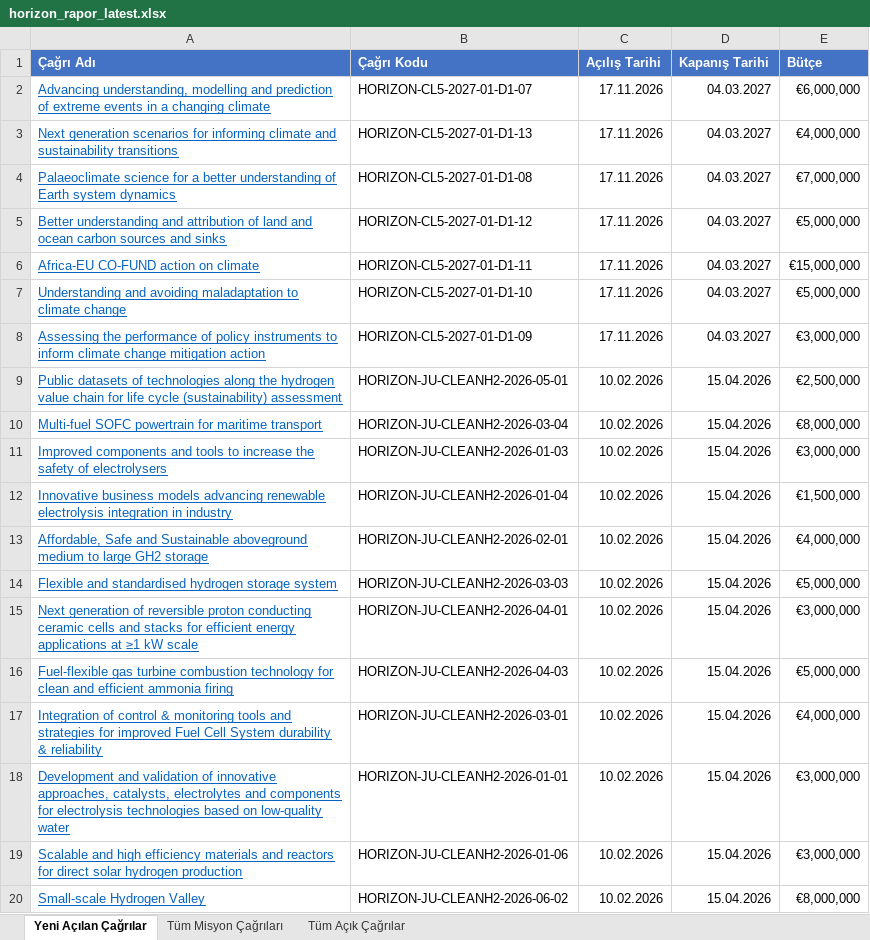
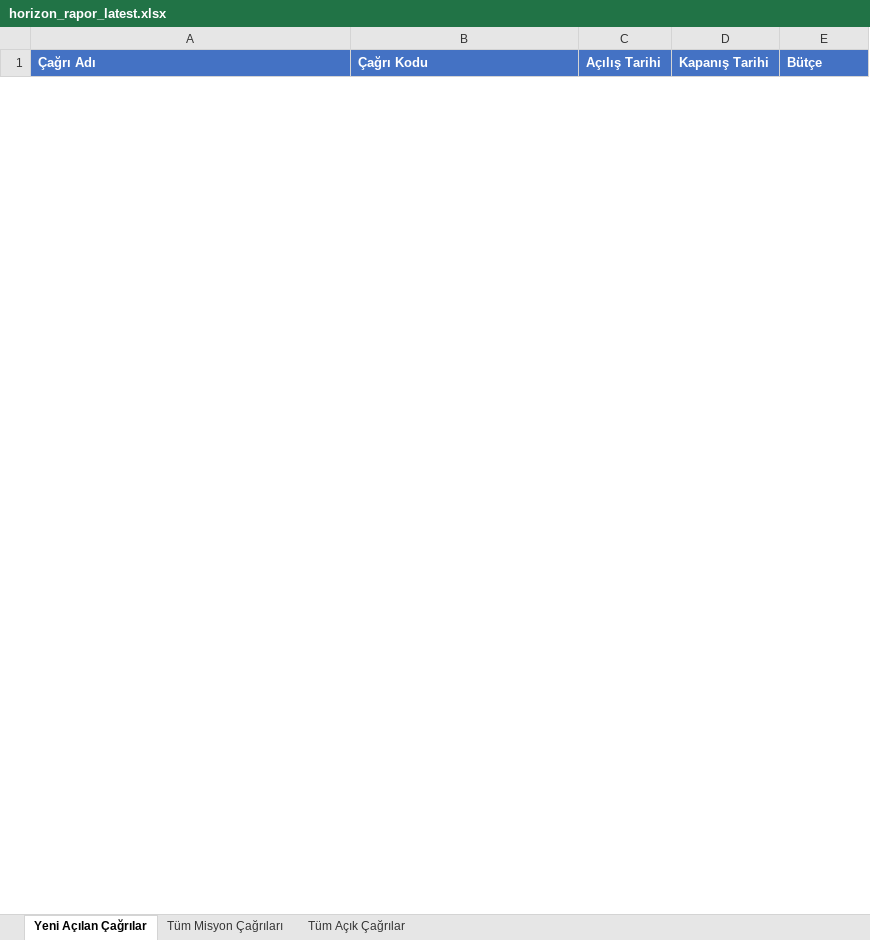
Before and after one commit to deepblu0/mlabwebsitetest, an Excel workbook: horizon-reports/horizon_rapor_latest.xlsx, sheet Yeni Açılan Çağrılar, drawn as a sheet; only a part is shown; values as stored, in another font and other column widths than the file's, no borders; removed rows and columns are numbered as before the commit, all else as after; the diff covers the shown part only; the diff names each change by its address in the sheet, - before the commit and + after, or states it on an @@ line.

```diff
--- a/horizon-reports/horizon_rapor_latest.xlsx (sheet Yeni Açılan Çağrılar)
+++ b/horizon-reports/horizon_rapor_latest.xlsx (sheet Yeni Açılan Çağrılar)
-row 2: Advancing understanding, modelling and prediction of extreme events in a changing climate | HORIZON-CL5-2027-01-D1-07 | 17.11.2026 | 04.03.2027 | €6,000,000
-row 3: Next generation scenarios for informing climate and sustainability transitions | HORIZON-CL5-2027-01-D1-13 | 17.11.2026 | 04.03.2027 | €4,000,000
-row 4: Palaeoclimate science for a better understanding of Earth system dynamics | HORIZON-CL5-2027-01-D1-08 | 17.11.2026 | 04.03.2027 | €7,000,000
-row 5: Better understanding and attribution of land and ocean carbon sources and sinks | HORIZON-CL5-2027-01-D1-12 | 17.11.2026 | 04.03.2027 | €5,000,000
-row 6: Africa-EU CO-FUND action on climate | HORIZON-CL5-2027-01-D1-11 | 17.11.2026 | 04.03.2027 | €15,000,000
-row 7: Understanding and avoiding maladaptation to climate change | HORIZON-CL5-2027-01-D1-10 | 17.11.2026 | 04.03.2027 | €5,000,000
-row 8: Assessing the performance of policy instruments to inform climate change mitigation action | HORIZON-CL5-2027-01-D1-09 | 17.11.2026 | 04.03.2027 | €3,000,000
-row 9: Public datasets of technologies along the hydrogen value chain for life cycle (sustainability) assessment | HORIZON-JU-CLEANH2-2026-05-01 | 10.02.2026 | 15.04.2026 | €2,500,000
-row 10: Multi-fuel SOFC powertrain for maritime transport | HORIZON-JU-CLEANH2-2026-03-04 | 10.02.2026 | 15.04.2026 | €8,000,000
-row 11: Improved components and tools to increase the safety of electrolysers | HORIZON-JU-CLEANH2-2026-01-03 | 10.02.2026 | 15.04.2026 | €3,000,000
-row 12: Innovative business models advancing renewable electrolysis integration in industry | HORIZON-JU-CLEANH2-2026-01-04 | 10.02.2026 | 15.04.2026 | €1,500,000
-row 13: Affordable, Safe and Sustainable aboveground medium to large GH2 storage | HORIZON-JU-CLEANH2-2026-02-01 | 10.02.2026 | 15.04.2026 | €4,000,000
-row 14: Flexible and standardised hydrogen storage system | HORIZON-JU-CLEANH2-2026-03-03 | 10.02.2026 | 15.04.2026 | €5,000,000
-row 15: Next generation of reversible proton conducting ceramic cells and stacks for efficient energy applications at ≥1 kW scale | HORIZON-JU-CLEANH2-2026-04-01 | 10.02.2026 | 15.04.2026 | €3,000,000
-row 16: Fuel-flexible gas turbine combustion technology for clean and efficient ammonia firing | HORIZON-JU-CLEANH2-2026-04-03 | 10.02.2026 | 15.04.2026 | €5,000,000
-row 17: Integration of control & monitoring tools and strategies for improved Fuel Cell System durability & reliability | HORIZON-JU-CLEANH2-2026-03-01 | 10.02.2026 | 15.04.2026 | €4,000,000
-row 18: Development and validation of innovative approaches, catalysts, electrolytes and components for electrolysis technologies based on low-quality water | HORIZON-JU-CLEANH2-2026-01-01 | 10.02.2026 | 15.04.2026 | €3,000,000
-row 19: Scalable and high efficiency materials and reactors for direct solar hydrogen production | HORIZON-JU-CLEANH2-2026-01-06 | 10.02.2026 | 15.04.2026 | €3,000,000
-row 20: Small-scale Hydrogen Valley | HORIZON-JU-CLEANH2-2026-06-02 | 10.02.2026 | 15.04.2026 | €8,000,000
```
Also changed, not shown: 6 added rows and 12 removed rows elsewhere in this sheet, sheet Tüm Açık Çağrılar, sheet Tüm Misyon Çağrıları, 1 other file.
